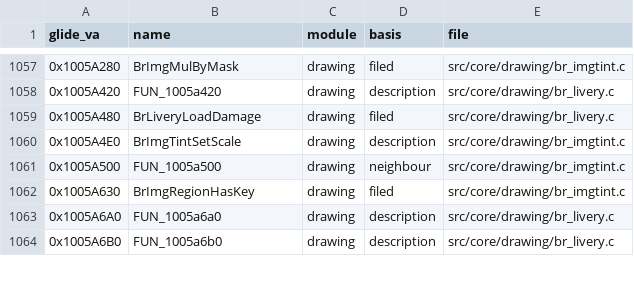
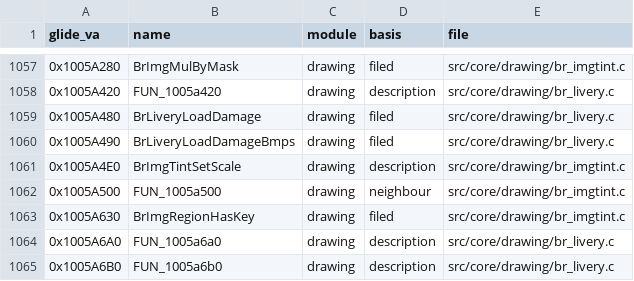
Before and after one commit to Link4Electronics/brally, a CSV file: config/filing.csv, drawn as a sheet; only a part is shown, gaps mark what is left out.

Commit message:
0x1005A490 BrLiveryLoadDamageBmps byte-exact (T3 -> T4): the three damage slots are a real extern array walked by index, which gives the original's counter-in-esi / slot-pointer-in-edi; FUN_1005a6b0 moves to the same array and stays exact

```diff
--- a/config/filing.csv
+++ b/config/filing.csv
@@ -1059,2 +1059,3 @@ glide_va,name,module,basis,file
 0x1005A480,BrLiveryLoadDamage,drawing,filed,src/core/drawing/br_livery.c
+0x1005A490,BrLiveryLoadDamageBmps,drawing,filed,src/core/drawing/br_livery.c
 0x1005A4E0,BrImgTintSetScale,drawing,description,src/core/drawing/br_imgtint.c
```
Also changed, not shown: config/globals_glide.csv, 2 other files.
